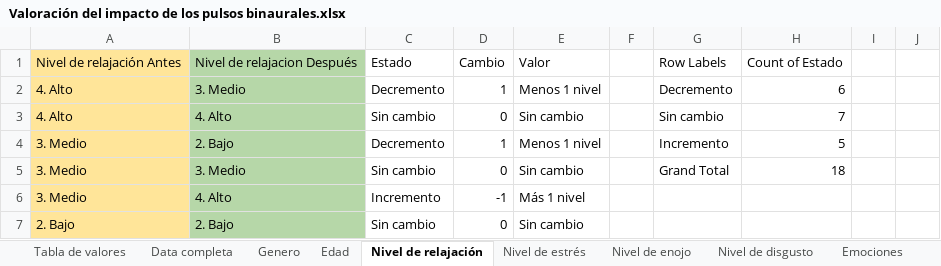
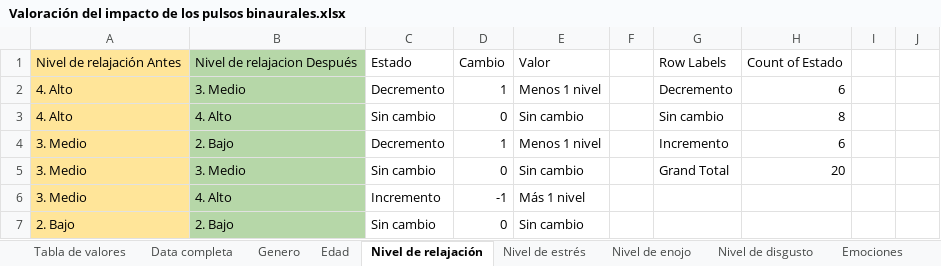
Before and after one commit to Margareth-Vela/Pulsos_Binaurales, an Excel workbook: Estadística/Cualitativo/Valoración del impacto de los pulsos binaurales.xlsx, sheet Nivel de relajación, drawn as a sheet; only a part is shown; values as stored, in another font and other column widths than the file's, no borders; charts and pictures not drawn; the diff covers the shown part only; the diff names each change by its address in the sheet, - before the commit and + after, or states it on an @@ line.

```diff
--- a/Estadística/Cualitativo/Valoración del impacto de los pulsos binaurales.xlsx (sheet Nivel de relajación)
+++ b/Estadística/Cualitativo/Valoración del impacto de los pulsos binaurales.xlsx (sheet Nivel de relajación)
-H3: 7
+H3: 8
-H4: 5
+H4: 6
-H5: 18
+H5: 20
```
Also changed, not shown: other rows of this sheet, sheet Data completa, sheet Nivel de enojo, sheet Genero, sheet Edad, formulas that keep their value, hidden cells, charts or pictures.
